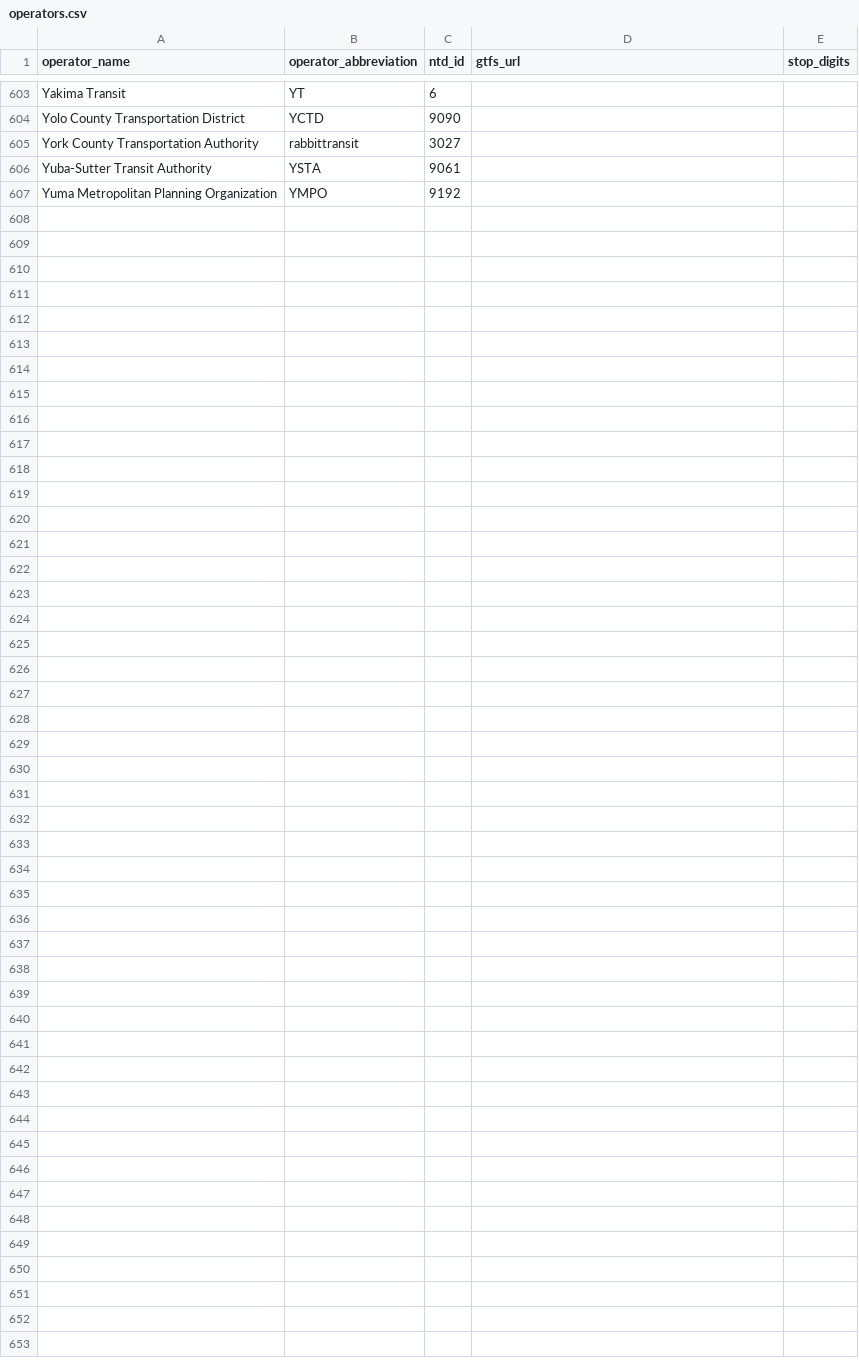
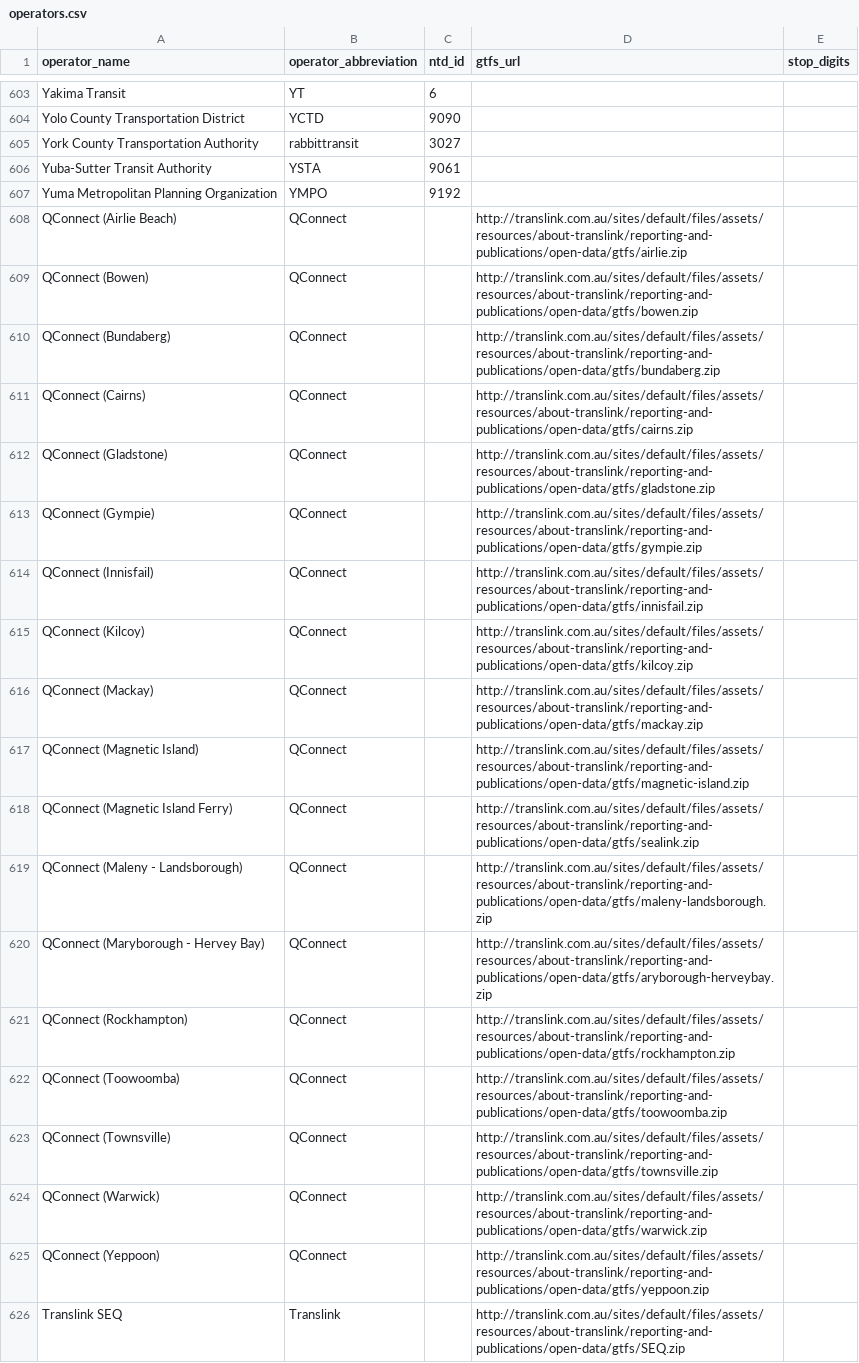
Before and after one commit to CUTR-at-USF/gtfs-osm-sync, a CSV file: GO_Sync/src/main/resources/operators.csv, drawn as a sheet; only a part is shown, gaps mark what is left out.

Commit message:
Add Queensland Networks

```diff
--- a/GO_Sync/src/main/resources/operators.csv
+++ b/GO_Sync/src/main/resources/operators.csv
@@ -607 +607,20 @@ Yuba-Sutter Transit Authority ,YSTA,9061,,
 Yuma Metropolitan Planning Organization ,YMPO,9192,,
+QConnect (Airlie Beach),QConnect,,http://translink.com.au/sites/default/files/assets/resources/about-translink/reporting-and-publications/open-data/gtfs/airlie.zip,
+QConnect (Bowen),QConnect,,http://translink.com.au/sites/default/files/assets/resources/about-translink/reporting-and-publications/open-data/gtfs/bowen.zip,
+QConnect (Bundaberg),QConnect,,http://translink.com.au/sites/default/files/assets/resources/about-translink/reporting-and-publications/open-data/gtfs/bundaberg.zip,
+QConnect (Cairns),QConnect,,http://translink.com.au/sites/default/files/assets/resources/about-translink/reporting-and-publications/open-data/gtfs/cairns.zip,
+QConnect (Gladstone),QConnect,,http://translink.com.au/sites/default/files/assets/resources/about-translink/reporting-and-publications/open-data/gtfs/gladstone.zip,
+QConnect (Gympie),QConnect,,http://translink.com.au/sites/default/files/assets/resources/about-translink/reporting-and-publications/open-data/gtfs/gympie.zip,
+QConnect (Innisfail),QConnect,,http://translink.com.au/sites/default/files/assets/resources/about-translink/reporting-and-publications/open-data/gtfs/innisfail.zip,
+QConnect (Kilcoy),QConnect,,http://translink.com.au/sites/default/files/assets/resources/about-translink/reporting-and-publications/open-data/gtfs/kilcoy.zip,
+QConnect (Mackay),QConnect,,http://translink.com.au/sites/default/files/assets/resources/about-translink/reporting-and-publications/open-data/gtfs/mackay.zip,
+QConnect (Magnetic Island),QConnect,,http://translink.com.au/sites/default/files/assets/resources/about-translink/reporting-and-publications/open-data/gtfs/magnetic-island.zip,
+QConnect (Magnetic Island Ferry),QConnect,,http://translink.com.au/sites/default/files/assets/resources/about-translink/reporting-and-publications/open-data/gtfs/sealink.zip,
+QConnect (Maleny - Landsborough),QConnect,,http://translink.com.au/sites/default/files/assets/resources/about-translink/reporting-and-publications/open-data/gtfs/maleny-landsborough.zip,
+QConnect (Maryborough - Hervey Bay),QConnect,,http://translink.com.au/sites/default/files/assets/resources/about-translink/reporting-and-publications/open-data/gtfs/aryborough-herveybay.zip,
+QConnect (Rockhampton),QConnect,,http://translink.com.au/sites/default/files/assets/resources/about-translink/reporting-and-publications/open-data/gtfs/rockhampton.zip,
+QConnect (Toowoomba),QConnect,,http://translink.com.au/sites/default/files/assets/resources/about-translink/reporting-and-publications/open-data/gtfs/toowoomba.zip,
+QConnect (Townsville),QConnect,,http://translink.com.au/sites/default/files/assets/resources/about-translink/reporting-and-publications/open-data/gtfs/townsville.zip,
+QConnect (Warwick),QConnect,,http://translink.com.au/sites/default/files/assets/resources/about-translink/reporting-and-publications/open-data/gtfs/warwick.zip,
+QConnect (Yeppoon),QConnect,,http://translink.com.au/sites/default/files/assets/resources/about-translink/reporting-and-publications/open-data/gtfs/yeppoon.zip,
+Translink SEQ,Translink,,http://translink.com.au/sites/default/files/assets/resources/about-translink/reporting-and-publications/open-data/gtfs/SEQ.zip,
```
